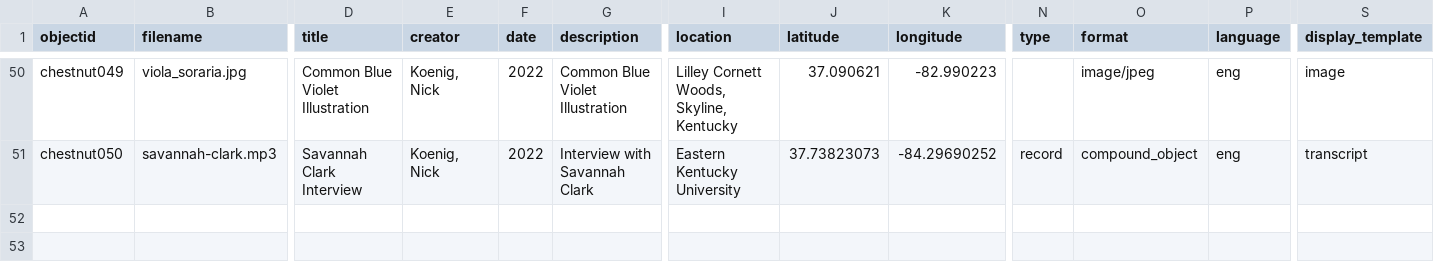
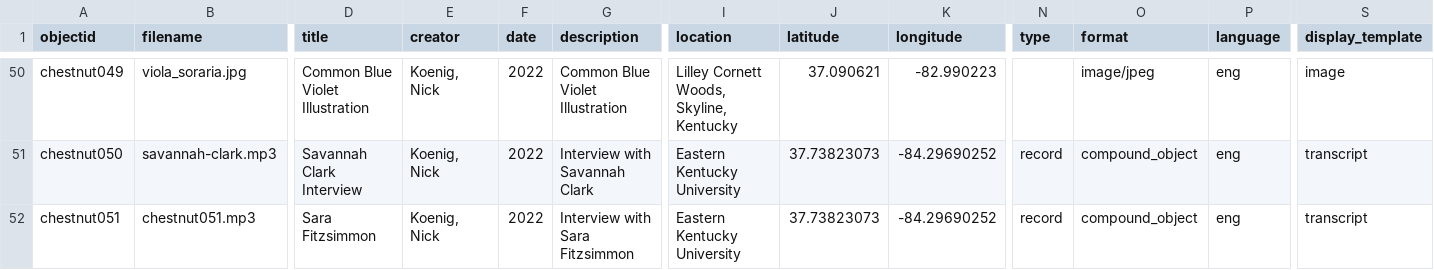
Before and after one commit to thecdil/chestnutcollective, a CSV file: _data/chestnut_metadata.csv, drawn as a sheet; only a part is shown, gaps mark what is left out; rows hold the shown columns only; the diff names each change by its address in the sheet, - before the commit and + after, or states it on an @@ line.

Commit message:
add sara transcript

```diff
--- a/_data/chestnut_metadata.csv
+++ b/_data/chestnut_metadata.csv
+row 52: chestnut051 | chestnut051.mp3 | Sara Fitzsimmon | Koenig, Nick | 2022 | Interview with Sara Fitzsimmon | Eastern Kentucky University | 37.73823073 | -84.29690252 | record | compound_object | eng | transcript
```
Also changed, not shown: 2 other files.
